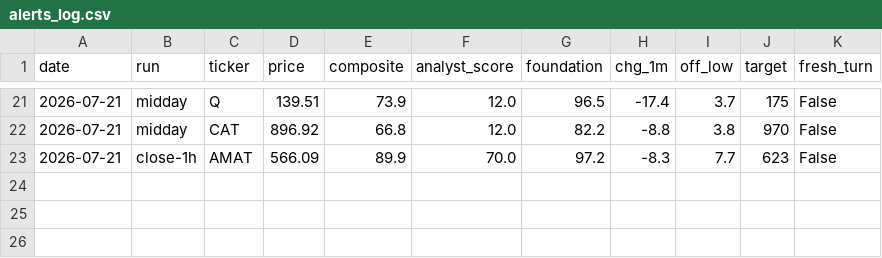
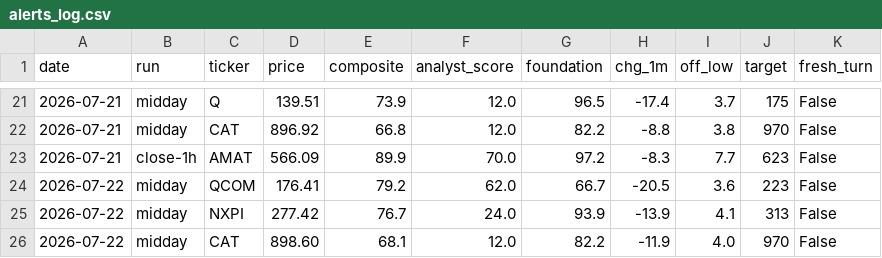
Before and after one commit to karthikpalsg/dip-radar, a CSV file: data/alerts_log.csv, drawn as a sheet; only a part is shown, gaps mark what is left out; the diff names each change by its address in the sheet, - before the commit and + after, or states it on an @@ line.

```diff
--- a/data/alerts_log.csv
+++ b/data/alerts_log.csv
+row 24: 2026-07-22 | midday | QCOM | 176.41 | 79.2 | 62.0 | 66.7 | -20.5 | 3.6 | 223 | False
+row 25: 2026-07-22 | midday | NXPI | 277.42 | 76.7 | 24.0 | 93.9 | -13.9 | 4.1 | 313 | False
+row 26: 2026-07-22 | midday | CAT | 898.60 | 68.1 | 12.0 | 82.2 | -11.9 | 4.0 | 970 | False
```
Also changed, not shown: 1 other file.
